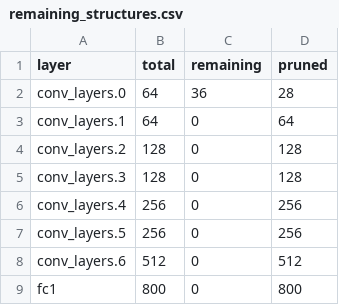
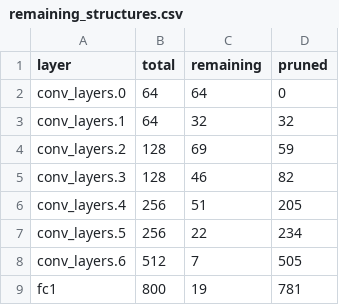
Before and after one commit to advaithsujith/bayesian-snn-pruning, a CSV file: outputs/vgg9/remaining_structures.csv, drawn as a sheet.

```diff
--- a/outputs/vgg9/remaining_structures.csv
+++ b/outputs/vgg9/remaining_structures.csv
@@ -1,9 +1,9 @@
 layer,total,remaining,pruned
-conv_layers.0,64,36,28
-conv_layers.1,64,0,64
-conv_layers.2,128,0,128
-conv_layers.3,128,0,128
-conv_layers.4,256,0,256
-conv_layers.5,256,0,256
-conv_layers.6,512,0,512
-fc1,800,0,800
+conv_layers.0,64,64,0
+conv_layers.1,64,32,32
+conv_layers.2,128,69,59
+conv_layers.3,128,46,82
+conv_layers.4,256,51,205
+conv_layers.5,256,22,234
+conv_layers.6,512,7,505
+fc1,800,19,781
```
Also changed, not shown: outputs/final_results.csv, outputs/vgg9/metrics.csv, 5 other files.
